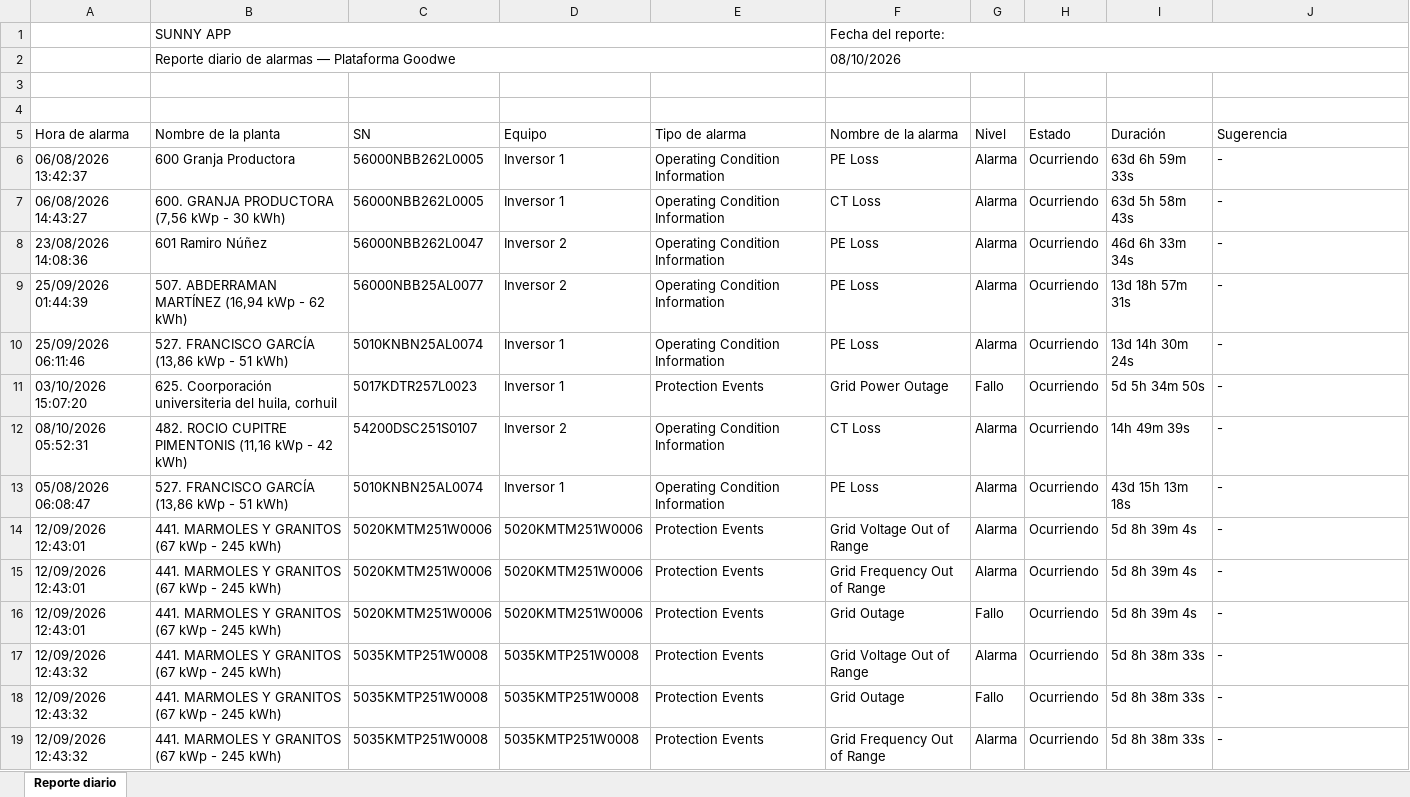
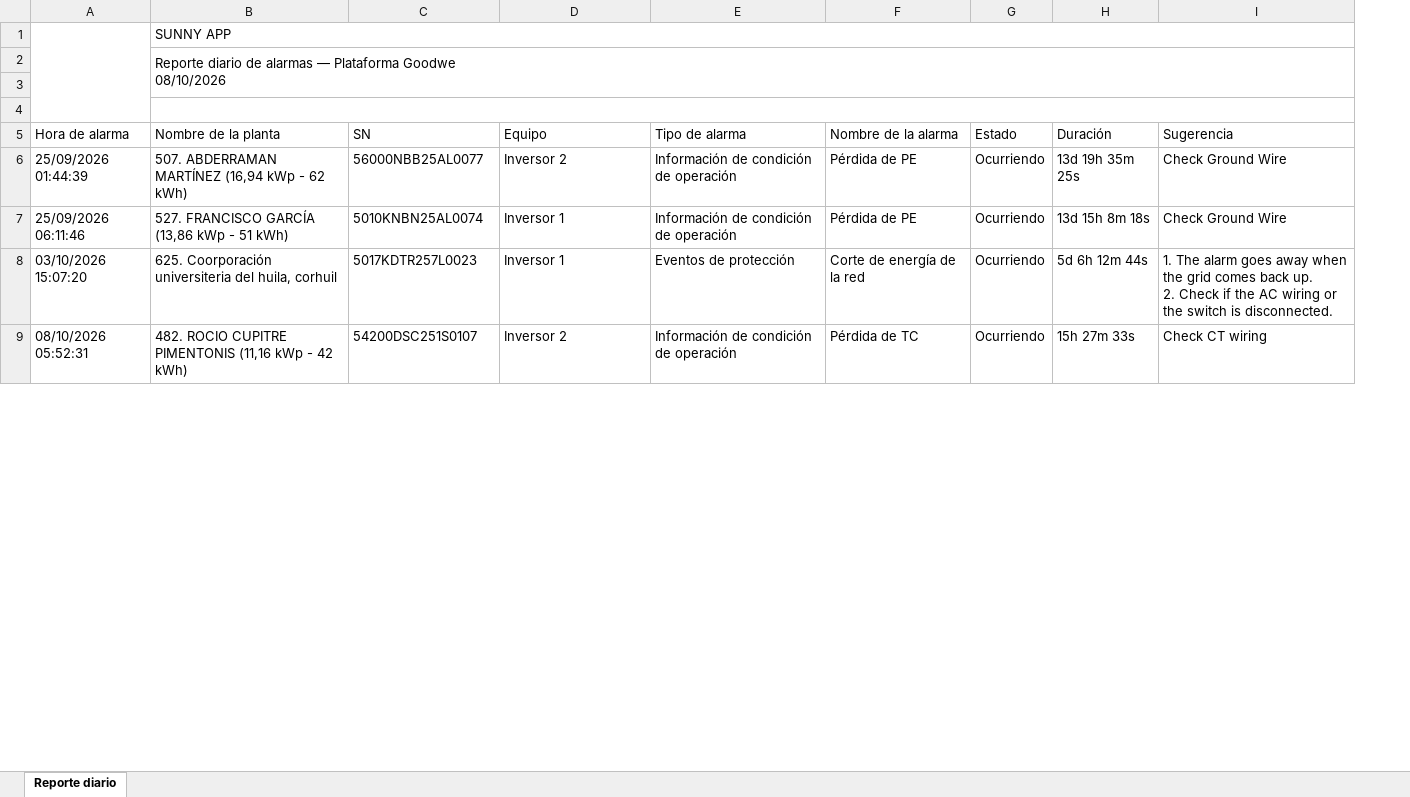
Before and after one commit to JorgeVex/botgoodwe, an Excel workbook: reports_output/excel/reporte_diario_20261008.xlsx, sheet Reporte diario, drawn as a sheet; only a part is shown; values as stored, in another font and other column widths than the file's, no cell formats; removed rows and columns are numbered as before the commit, all else as after; ↵ is a line break in a cell; the diff covers the shown part only; the diff names each change by its address in the sheet, - before the commit and + after, or states it on an @@ line.

Commit message:
mejorando calidad en los reportes

```diff
--- a/reports_output/excel/reporte_diario_20261008.xlsx (sheet Reporte diario)
+++ b/reports_output/excel/reporte_diario_20261008.xlsx (sheet Reporte diario)
-column G (Nivel), rows 9-12: Alarma | Alarma | Fallo | Alarma
+A1:A4 merged
-B1:E1 merged
+B1:I1 merged
-F1 (Nombre de la alarma): Fecha del reporte:
+F1 (Nombre de la alarma): (empty)
-F1:J1 merged
-row 2:  | Reporte diario de alarmas — Plataforma Goodwe |  |  |  | 08/10/2026
+row 2:  | Reporte diario de alarmas — Plataforma Goodwe ↵ 08/10/2026
+B4:I4 merged
-row 6: 06/08/2026 13:42:37 | 600 Granja Productora | 56000NBB262L0005 | Inversor 1 | Operating Condition Information | PE Loss | Alarma | Ocurriendo | 63d 6h 59m 33s | -
-row 7: 06/08/2026 14:43:27 | 600. GRANJA PRODUCTORA (7,56 kWp - 30 kWh) | 56000NBB262L0005 | Inversor 1 | Operating Condition Information | CT Loss | Alarma | Ocurriendo | 63d 5h 58m 43s | -
-row 8: 23/08/2026 14:08:36 | 601 Ramiro Núñez | 56000NBB262L0047 | Inversor 2 | Operating Condition Information | PE Loss | Alarma | Ocurriendo | 46d 6h 33m 34s | -
-E6:E7 (Tipo de alarma): Operating Condition Information
+E6:E7 (Tipo de alarma): Información de condición de operación
-F6:F7 (Nombre de la alarma): PE Loss
+F6:F7 (Nombre de la alarma): Pérdida de PE
-H6 (Duración): 13d 18h 57m 31s
+H6 (Duración): 13d 19h 35m 25s
-I6:I7 (Sugerencia): -
+I6:I7 (Sugerencia): Check Ground Wire
-H7 (Duración): 13d 14h 30m 24s
+H7 (Duración): 13d 15h 8m 18s
-E8 (Tipo de alarma): Protection Events
+E8 (Tipo de alarma): Eventos de protección
-F8 (Nombre de la alarma): Grid Power Outage
+F8 (Nombre de la alarma): Corte de energía de la red
-H8 (Duración): 5d 5h 34m 50s
+H8 (Duración): 5d 6h 12m 44s
-I8 (Sugerencia): -
+I8 (Sugerencia): 1. The alarm goes away when the grid comes back up. ↵ 2. Check if the AC wiring or the switch is disconnected.
-E9 (Tipo de alarma): Operating Condition Information
+E9 (Tipo de alarma): Información de condición de operación
-F9 (Nombre de la alarma): CT Loss
+F9 (Nombre de la alarma): Pérdida de TC
-H9 (Duración): 14h 49m 39s
+H9 (Duración): 15h 27m 33s
-I9 (Sugerencia): -
+I9 (Sugerencia): Check CT wiring
-row 13: 05/08/2026 06:08:47 | 527. FRANCISCO GARCÍA (13,86 kWp - 51 kWh) | 5010KNBN25AL0074 | Inversor 1 | Operating Condition Information | PE Loss | Alarma | Ocurriendo | 43d 15h 13m 18s | -
-row 14: 12/09/2026 12:43:01 | 441. MARMOLES Y GRANITOS (67 kWp - 245 kWh) | 5020KMTM251W0006 | 5020KMTM251W0006 | Protection Events | Grid Voltage Out of Range | Alarma | Ocurriendo | 5d 8h 39m 4s | -
-row 15: 12/09/2026 12:43:01 | 441. MARMOLES Y GRANITOS (67 kWp - 245 kWh) | 5020KMTM251W0006 | 5020KMTM251W0006 | Protection Events | Grid Frequency Out of Range | Alarma | Ocurriendo | 5d 8h 39m 4s | -
-row 16: 12/09/2026 12:43:01 | 441. MARMOLES Y GRANITOS (67 kWp - 245 kWh) | 5020KMTM251W0006 | 5020KMTM251W0006 | Protection Events | Grid Outage | Fallo | Ocurriendo | 5d 8h 39m 4s | -
-row 17: 12/09/2026 12:43:32 | 441. MARMOLES Y GRANITOS (67 kWp - 245 kWh) | 5035KMTP251W0008 | 5035KMTP251W0008 | Protection Events | Grid Voltage Out of Range | Alarma | Ocurriendo | 5d 8h 38m 33s | -
-row 18: 12/09/2026 12:43:32 | 441. MARMOLES Y GRANITOS (67 kWp - 245 kWh) | 5035KMTP251W0008 | 5035KMTP251W0008 | Protection Events | Grid Outage | Fallo | Ocurriendo | 5d 8h 38m 33s | -
-row 19: 12/09/2026 12:43:32 | 441. MARMOLES Y GRANITOS (67 kWp - 245 kWh) | 5035KMTP251W0008 | 5035KMTP251W0008 | Protection Events | Grid Frequency Out of Range | Alarma | Ocurriendo | 5d 8h 38m 33s | -
```
Also changed, not shown: 3 added rows, 4 removed rows, 2 edited cells and merged cells elsewhere in this sheet, cell formats, 34 other files.
